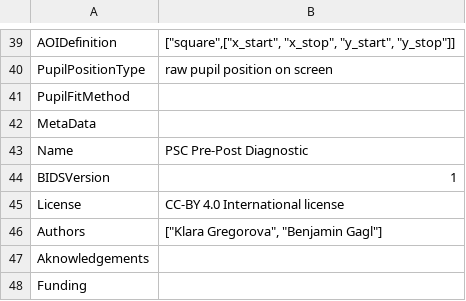
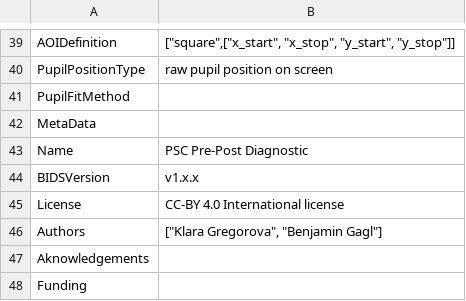
Before and after one commit to greckla/Eye-Tracking-BIDS, a CSV file: PSC_train/readout_file.csv, drawn as a sheet; only a part is shown, gaps mark what is left out.

```diff
--- a/PSC_train/readout_file.csv
+++ b/PSC_train/readout_file.csv
@@ -43,3 +43,3 @@ MetaData,
 Name,PSC Pre-Post Diagnostic
-BIDSVersion,1
+BIDSVersion,v1.x.x
 License,CC-BY 4.0 International license
```
Also changed, not shown: emotional_faces/readout_file.csv, hyperlink/readout_file.csv, 33 other files.
